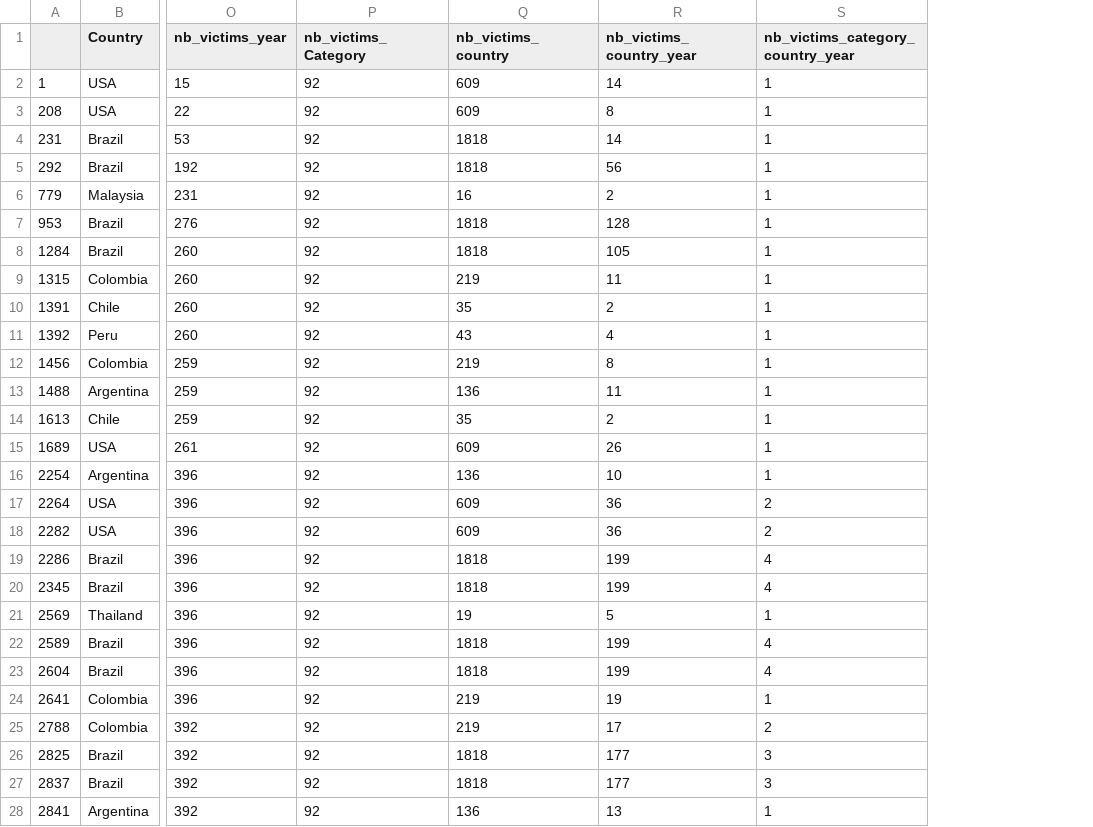
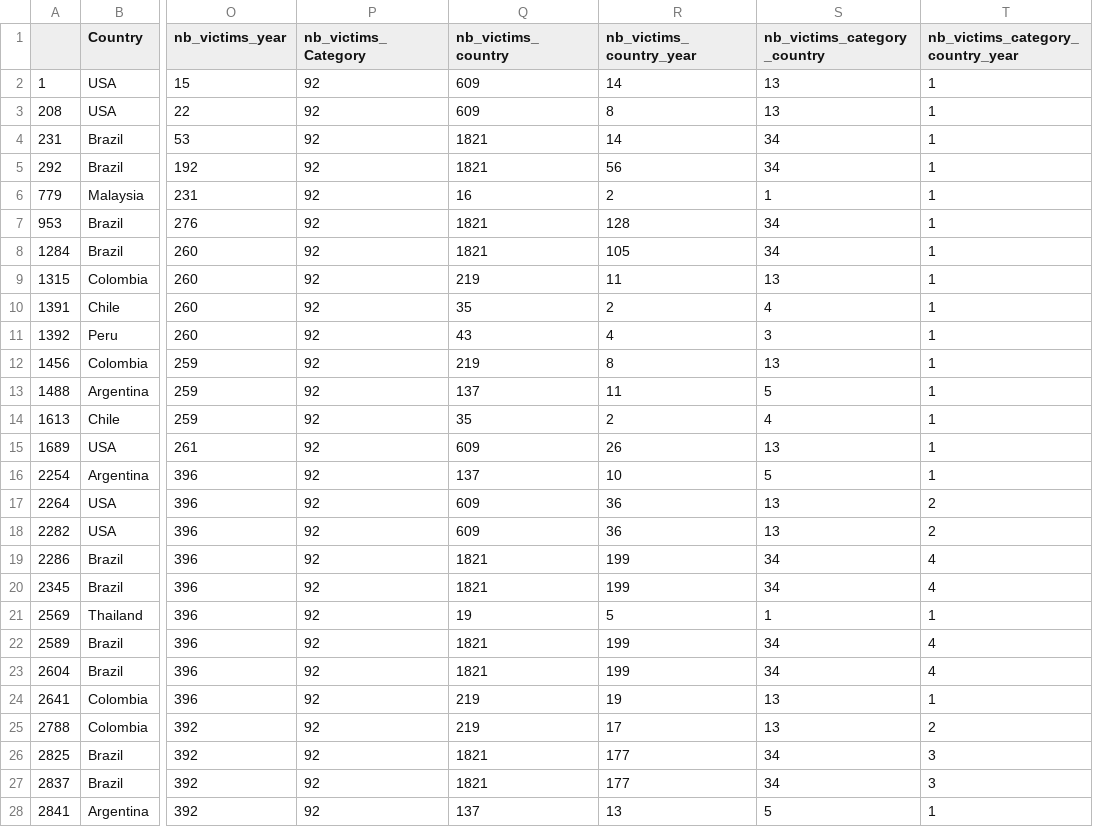
Before and after one commit to camlebrun/tdor_project, a CSV file: Data/tdor_Medical.csv, drawn as a sheet; only a part is shown, gaps mark what is left out; the diff covers the shown part only; the diff names each change by its address in the sheet, - before the commit and + after, or states it on an @@ line.

```diff
--- a/Data/tdor_Medical.csv
+++ b/Data/tdor_Medical.csv
+column S (nb_victims_category_country), rows 2-28: 13 | 13 | 34 | 34 | 1 | 34 | 34 | 13 | 4 | 3 | 13 | 5 | 4 | 13 | 5 | 13 | 13 | 34 | 34 | 1 | 34 | 34 | 13 | 13 | 34 | 34 | 5
-Q4:Q5 (nb_victims_country): 1818
+Q4:Q5 (nb_victims_country): 1821
-Q7:Q8 (nb_victims_country): 1818
+Q7:Q8 (nb_victims_country): 1821
-Q13 (nb_victims_country): 136
+Q13 (nb_victims_country): 137
-Q16 (nb_victims_country): 136
+Q16 (nb_victims_country): 137
-Q19:Q20 (nb_victims_country): 1818
+Q19:Q20 (nb_victims_country): 1821
-Q22:Q23 (nb_victims_country): 1818
+Q22:Q23 (nb_victims_country): 1821
-Q26:Q27 (nb_victims_country): 1818
+Q26:Q27 (nb_victims_country): 1821
-Q28 (nb_victims_country): 136
+Q28 (nb_victims_country): 137
```
Also changed, not shown: 51 edited cells elsewhere in this file, Data/tdor_Custodial.csv, Data/tdor_Uncategorised.csv, 10 other files.
